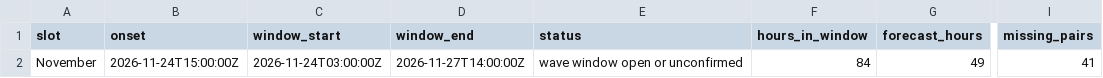
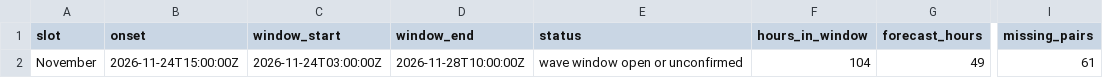
Before and after one commit to sigaihealth/marinemodels, a CSV file: per_storm.csv, drawn as a sheet; only a part is shown, gaps mark what is left out; the diff names each change by its address in the sheet, - before the commit and + after, or states it on an @@ line.

```diff
--- a/per_storm.csv
+++ b/per_storm.csv
-D2 (window_end): 2026-11-27T14:00:00Z
+D2 (window_end): 2026-11-28T10:00:00Z
-F2 (hours_in_window): 84
+F2 (hours_in_window): 104
-I2 (missing_pairs): 41
+I2 (missing_pairs): 61
```
Also changed, not shown: 6 other files.
